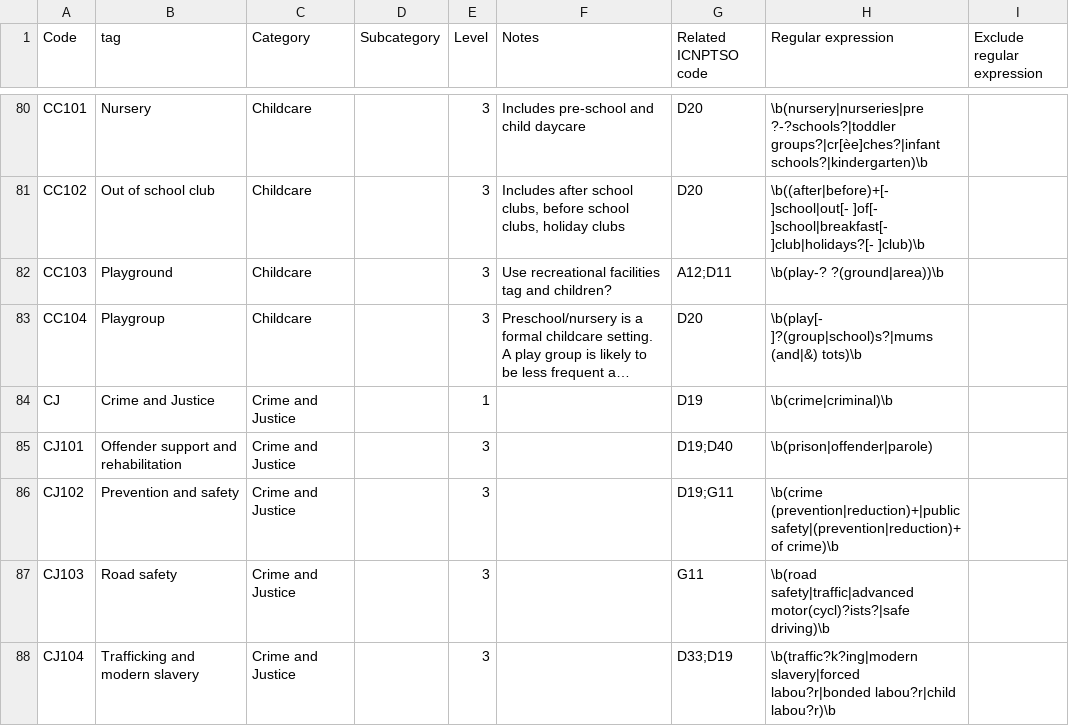
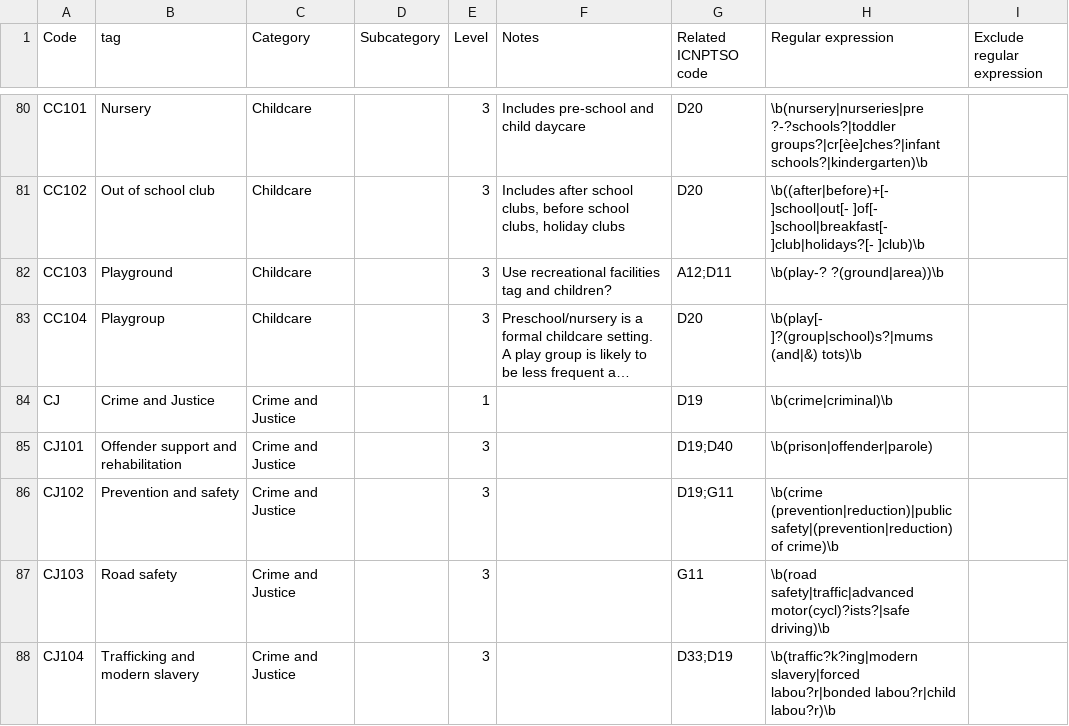
Before and after one commit to charity-classification/ukcat, a CSV file: data/ukcat.csv, drawn as a sheet; only a part is shown, gaps mark what is left out; long unchanged cells end in ….

Commit message:
minor update

```diff
--- a/data/ukcat.csv
+++ b/data/ukcat.csv
@@ -85,3 +85,3 @@ CJ,Crime and Justice,Crime and Justice,,1,,D19,\b(crime|criminal)\b,
 CJ101,Offender support and rehabilitation,Crime and Justice,,3,,D19;D40,\b(prison|offender|parole),
-CJ102,Prevention and safety,Crime and Justice,,3,,D19;G11,\b(crime (prevention|reduction)+|public safety|(prevention|reduction)+ of crime)\b,
+CJ102,Prevention and safety,Crime and Justice,,3,,D19;G11,\b(crime (prevention|reduction)|public safety|(prevention|reduction) of crime)\b,
 CJ103,Road safety,Crime and Justice,,3,,G11,\b(road safety|traffic|advanced motor(cycl)?ists?|safe driving)\b,
```
